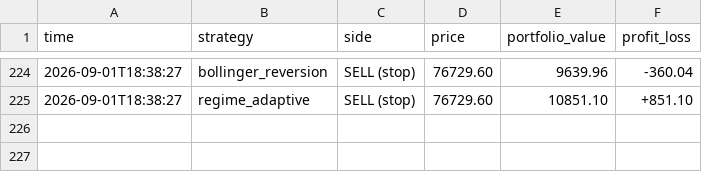
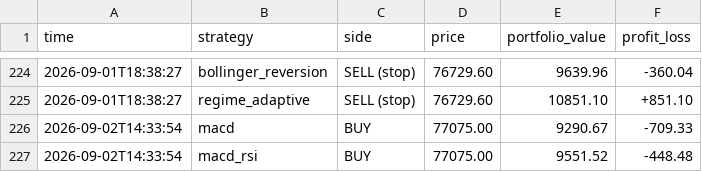
Before and after one commit to tahseenbus/trading-bot, a CSV file: champion_trades.csv, drawn as a sheet; only a part is shown, gaps mark what is left out.

```diff
--- a/champion_trades.csv
+++ b/champion_trades.csv
@@ -225 +225,3 @@ time,strategy,side,price,portfolio_value,profit_loss
 2026-09-01T18:38:27,regime_adaptive,SELL (stop),76729.60,10851.10,+851.10
+2026-09-02T14:33:54,macd,BUY,77075.00,9290.67,-709.33
+2026-09-02T14:33:54,macd_rsi,BUY,77075.00,9551.52,-448.48
```
Also changed, not shown: 1 other file.
